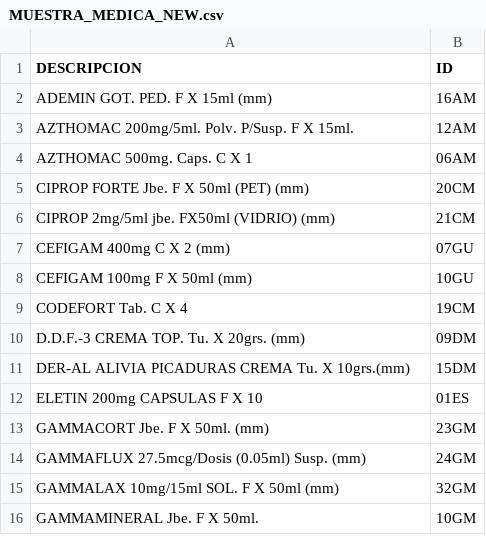
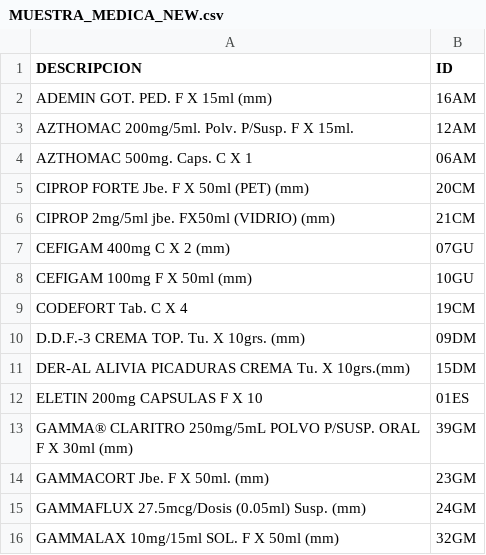
Before and after one commit to M1guedoc/medicamentos-web, a CSV file: MUESTRA_MEDICA_NEW.csv, drawn as a sheet; only a part is shown; the shorter side is filled out with more unchanged rows.

```diff
--- a/MUESTRA_MEDICA_NEW.csv
+++ b/MUESTRA_MEDICA_NEW.csv
@@ -9,5 +9,6 @@ CEFIGAM 100mg F X 50ml (mm),10GU
 CODEFORT Tab. C X 4,19CM
-D.D.F.-3 CREMA TOP. Tu. X 20grs. (mm),09DM
+D.D.F.-3 CREMA TOP. Tu. X 10grs. (mm),09DM
 DER-AL ALIVIA PICADURAS CREMA Tu. X 10grs.(mm),15DM
 ELETIN 200mg CAPSULAS F X 10,01ES
+GAMMA® CLARITRO 250mg/5mL POLVO P/SUSP. ORAL F X 30ml (mm),39GM
 GAMMACORT Jbe. F X 50ml. (mm),23GM
```
Also changed, not shown: 1 other file.
